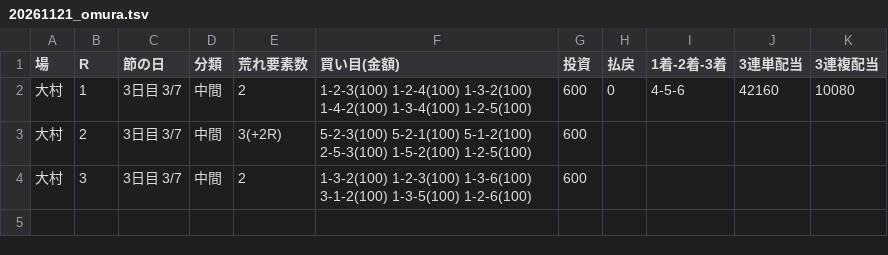
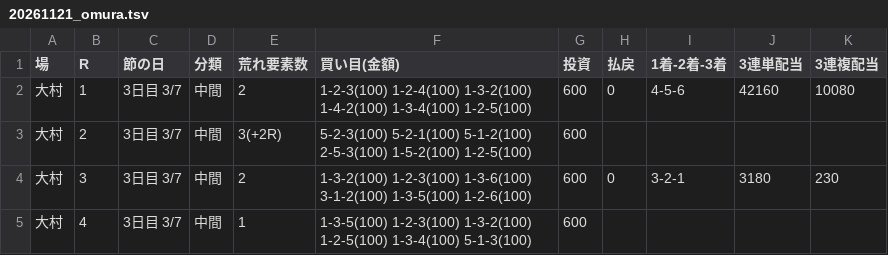
Before and after one commit to 777peipeipei-cmd/777reposi, a TSV file: notes/picks/20261121_omura.tsv, drawn as a sheet.

```diff
--- a/notes/picks/20261121_omura.tsv
+++ b/notes/picks/20261121_omura.tsv
@@ -3,2 +3,3 @@
 大村	2	3日目 3/7	中間	3(+2R)	5-2-3(100) 5-2-1(100) 5-1-2(100) 2-5-3(100) 1-5-2(100) 1-2-5(100)	600				
-大村	3	3日目 3/7	中間	2	1-3-2(100) 1-2-3(100) 1-3-6(100) 3-1-2(100) 1-3-5(100) 1-2-6(100)	600				
+大村	3	3日目 3/7	中間	2	1-3-2(100) 1-2-3(100) 1-3-6(100) 3-1-2(100) 1-3-5(100) 1-2-6(100)	600	0	3-2-1	3180	230
+大村	4	3日目 3/7	中間	1	1-3-5(100) 1-2-3(100) 1-3-2(100) 1-2-5(100) 1-3-4(100) 5-1-3(100)	600				
```
